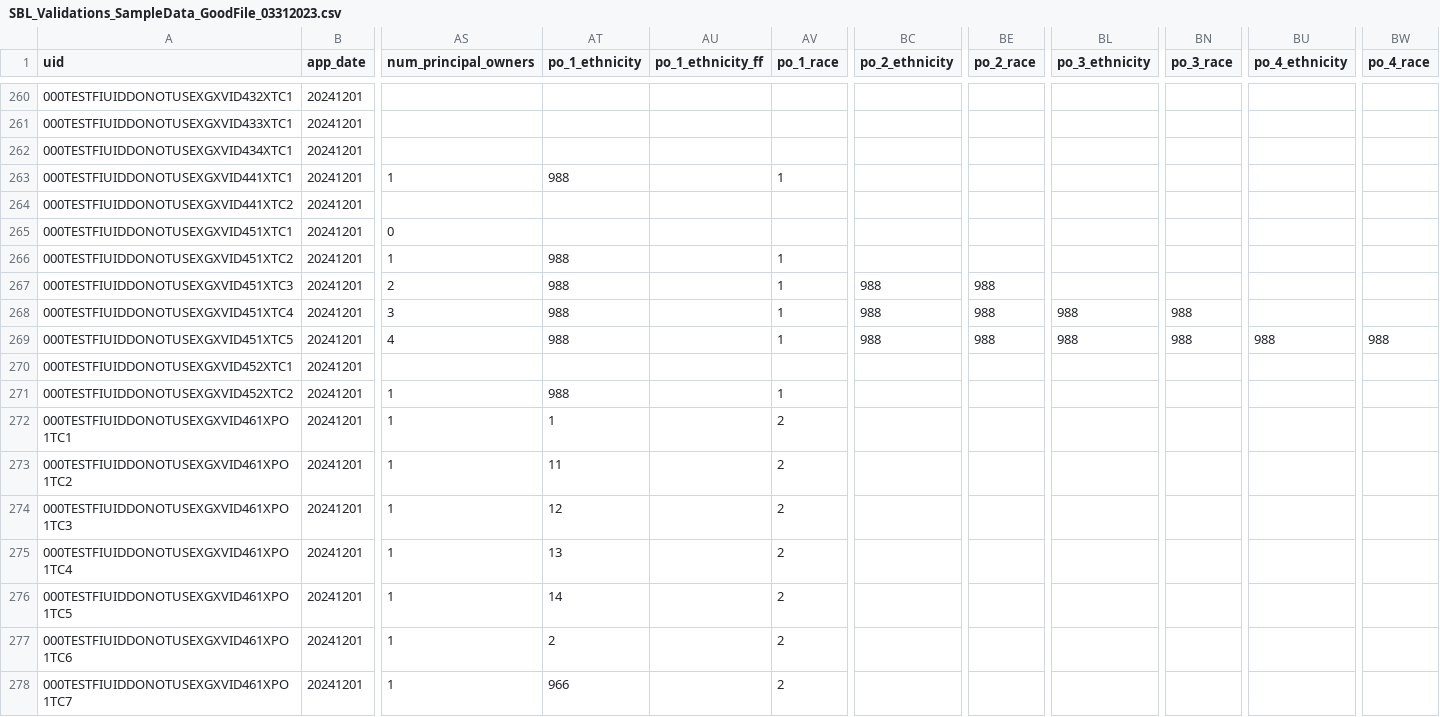
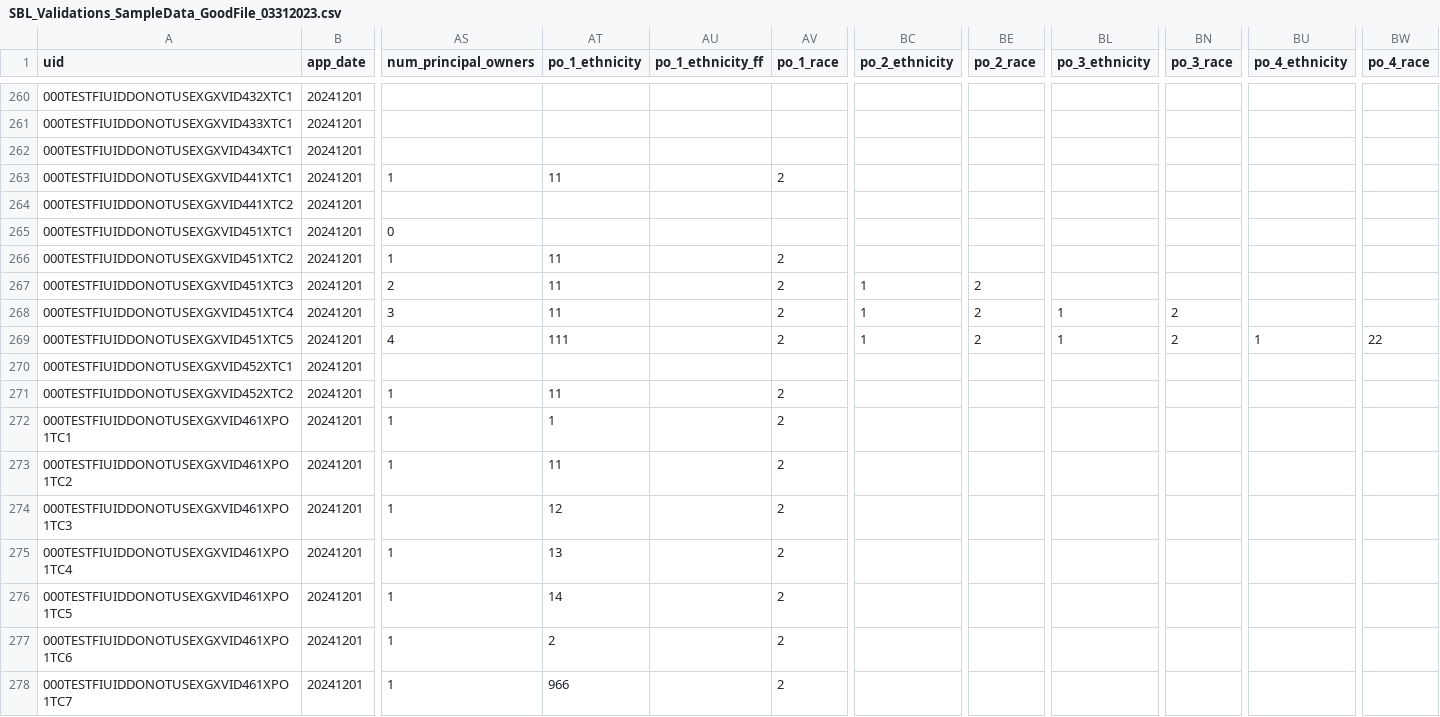
Before and after one commit to cfpb/regtech-data-validator, a CSV file: SBL_Validations_SampleData_GoodFile_03312023.csv, drawn as a sheet; only a part is shown, gaps mark what is left out; the diff names each change by its address in the sheet, - before the commit and + after, or states it on an @@ line.

```diff
--- a/SBL_Validations_SampleData_GoodFile_03312023.csv
+++ b/SBL_Validations_SampleData_GoodFile_03312023.csv
-AT263 (po_1_ethnicity): 988
+AT263 (po_1_ethnicity): 11
-AV263 (po_1_race): 1
+AV263 (po_1_race): 2
-AT266:AT268 (po_1_ethnicity): 988
+AT266:AT268 (po_1_ethnicity): 11
-AV266:AV269 (po_1_race): 1
+AV266:AV269 (po_1_race): 2
-BC267:BC269 (po_2_ethnicity): 988
+BC267:BC269 (po_2_ethnicity): 1
-BE267:BE269 (po_2_race): 988
+BE267:BE269 (po_2_race): 2
-BL268:BL269 (po_3_ethnicity): 988
+BL268:BL269 (po_3_ethnicity): 1
-BN268:BN269 (po_3_race): 988
+BN268:BN269 (po_3_race): 2
-AT269 (po_1_ethnicity): 988
+AT269 (po_1_ethnicity): 111
-BU269 (po_4_ethnicity): 988
+BU269 (po_4_ethnicity): 1
-BW269 (po_4_race): 988
+BW269 (po_4_race): 22
-AT271 (po_1_ethnicity): 988
+AT271 (po_1_ethnicity): 11
-AV271 (po_1_race): 1
+AV271 (po_1_race): 2
```
Also changed, not shown: 4 other files.
